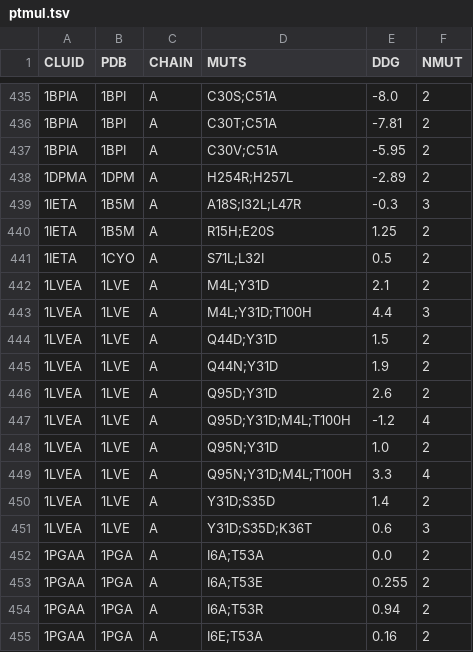
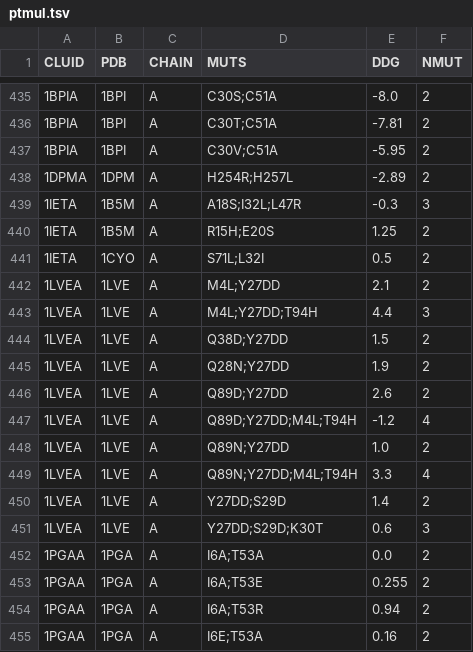
Before and after one commit to biobench-sets/thermoprot-ddg.github.io, a TSV file: data/ptmul.tsv, drawn as a sheet; only a part is shown, gaps mark what is left out.

```diff
--- a/data/ptmul.tsv
+++ b/data/ptmul.tsv
@@ -441,12 +441,12 @@ CLUID	PDB	CHAIN	MUTS	DDG	NMUT
 1IETA	1CYO	A	S71L;L32I	0.5	2
-1LVEA	1LVE	A	M4L;Y31D	2.1	2
-1LVEA	1LVE	A	M4L;Y31D;T100H	4.4	3
-1LVEA	1LVE	A	Q44D;Y31D	1.5	2
-1LVEA	1LVE	A	Q44N;Y31D	1.9	2
-1LVEA	1LVE	A	Q95D;Y31D	2.6	2
-1LVEA	1LVE	A	Q95D;Y31D;M4L;T100H	-1.2	4
-1LVEA	1LVE	A	Q95N;Y31D	1.0	2
-1LVEA	1LVE	A	Q95N;Y31D;M4L;T100H	3.3	4
-1LVEA	1LVE	A	Y31D;S35D	1.4	2
-1LVEA	1LVE	A	Y31D;S35D;K36T	0.6	3
+1LVEA	1LVE	A	M4L;Y27DD	2.1	2
+1LVEA	1LVE	A	M4L;Y27DD;T94H	4.4	3
+1LVEA	1LVE	A	Q38D;Y27DD	1.5	2
+1LVEA	1LVE	A	Q28N;Y27DD	1.9	2
+1LVEA	1LVE	A	Q89D;Y27DD	2.6	2
+1LVEA	1LVE	A	Q89D;Y27DD;M4L;T94H	-1.2	4
+1LVEA	1LVE	A	Q89N;Y27DD	1.0	2
+1LVEA	1LVE	A	Q89N;Y27DD;M4L;T94H	3.3	4
+1LVEA	1LVE	A	Y27DD;S29D	1.4	2
+1LVEA	1LVE	A	Y27DD;S29D;K30T	0.6	3
 1PGAA	1PGA	A	I6A;T53A	0.0	2
```
Also changed, not shown: data/ptmul.csv, 1 other file.
